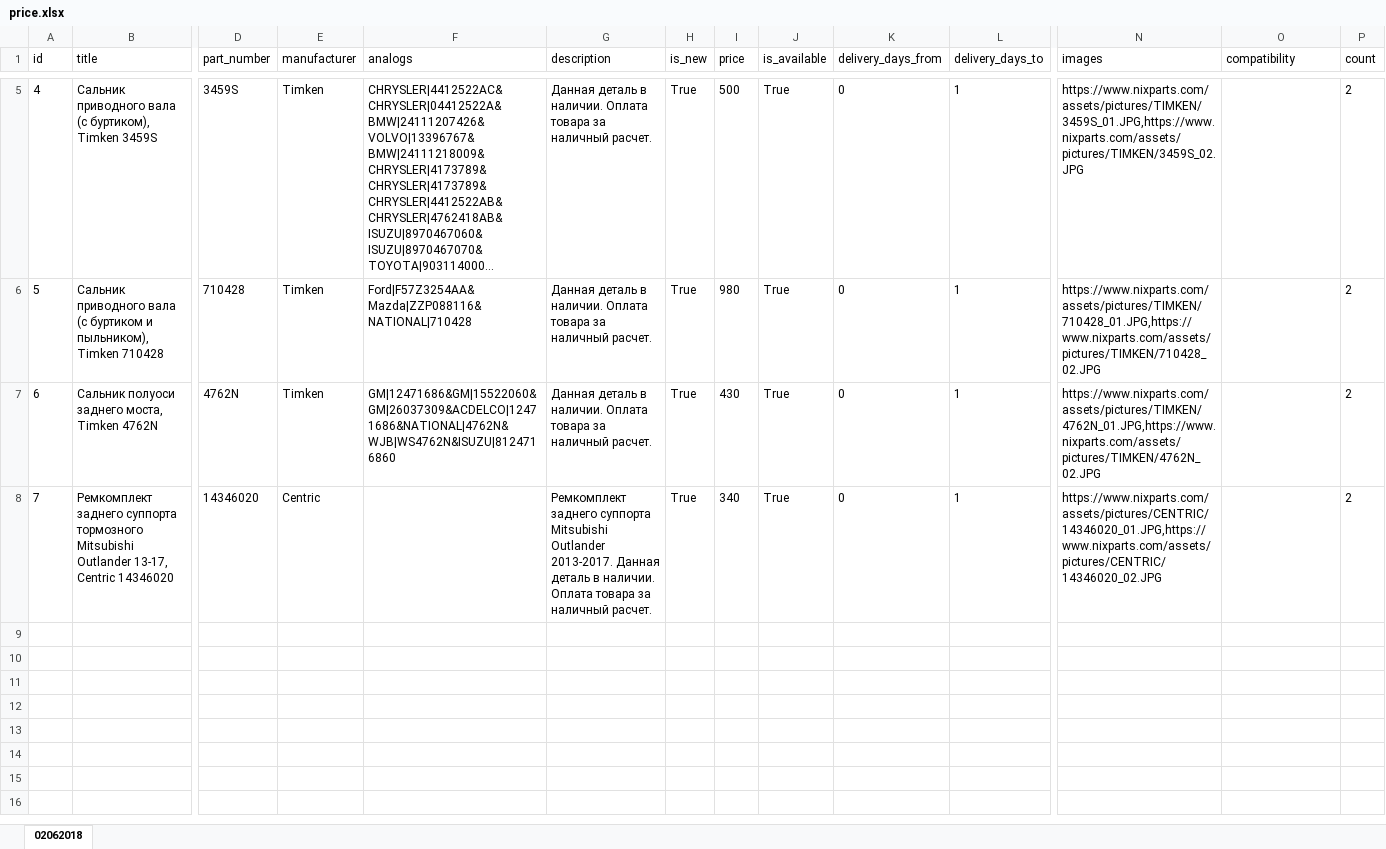
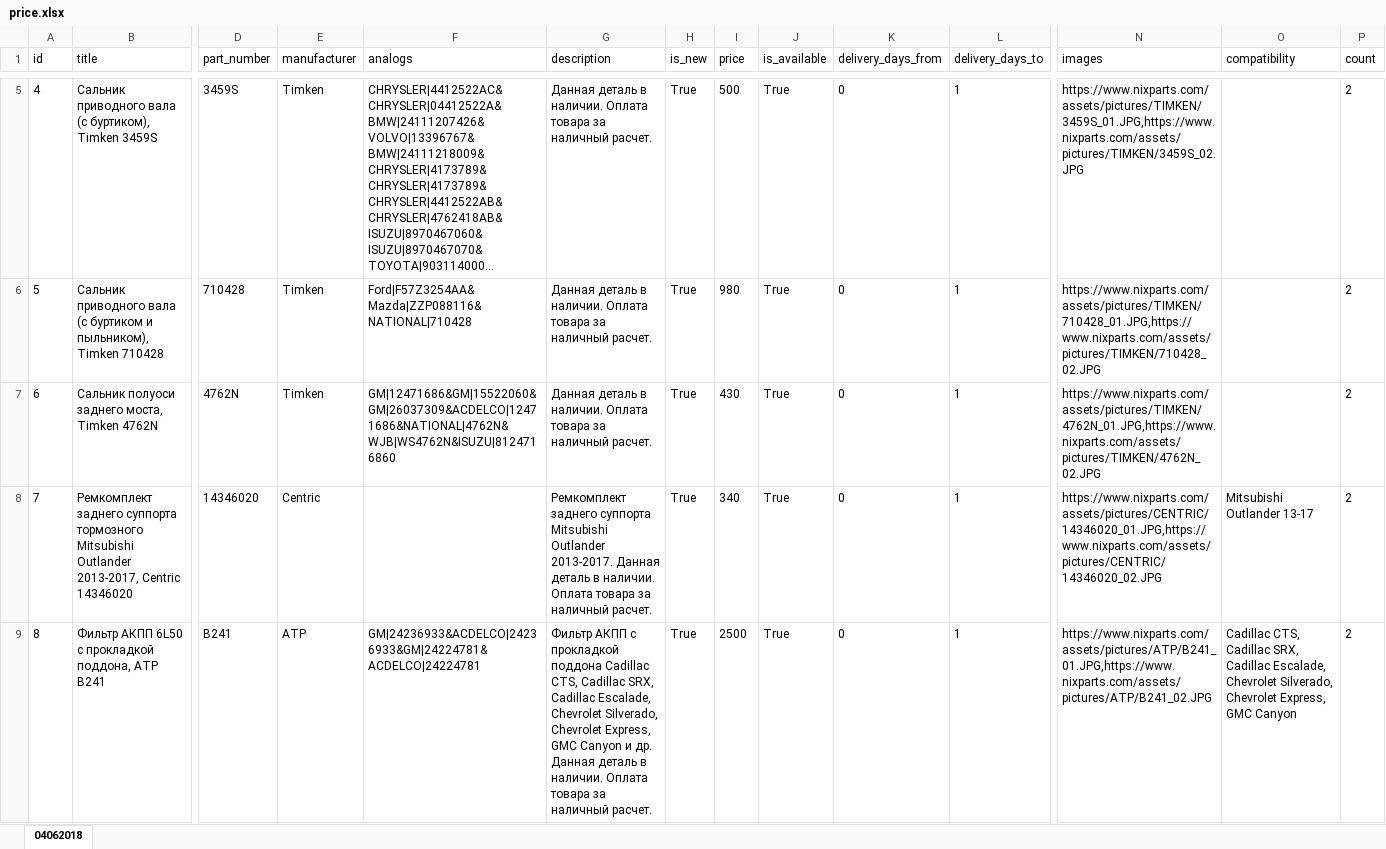
Before and after one commit to nixparts/nixparts.github.io, an Excel workbook: prices/price.xlsx, sheet 04062018, drawn as a sheet; only a part is shown, gaps mark what is left out; long unchanged cells end in …; values as stored, in another font and other column widths than the file's, no borders; rows hold the shown columns only; the diff covers the shown part only; the diff names each change by its address in the sheet, - before the commit and + after, or states it on an @@ line.

Commit message:
Add files via upload

```diff
--- a/prices/price.xlsx (sheet 04062018)
+++ b/prices/price.xlsx (sheet 04062018)
-sheet tab: 02062018
+sheet tab: 04062018
-B8 (title): …Mitsubishi Outlander 13-17, Centric 14346020
+B8 (title): …Mitsubishi Outlander 2013-2017, Centric 14346020
-O8 (compatibility): (empty)
+O8 (compatibility): Mitsubishi Outlander 13-17
+row 9: 8 | Фильтр АКПП 6L50 с прокладкой поддона, ATP B241 | B241 | ATP | GM|24236933&ACDELCO|24236933&GM|24224781&ACDELCO|24224781 | Фильтр АКПП с прокладкой поддона Cadillac CTS, Cadillac SRX, Cadillac Escalade, Chevrolet Silverado, Chevrolet Express, GMC Canyon и др. Данная деталь в наличии. Оплата товара за наличный расчет. | True | 2500 | True | 0 | 1 | https://www.nixparts.com/assets/pictures/ATP/B241_01.JPG,https://www.nixparts.com/assets/pictures/ATP/B241_02.JPG | Cadillac CTS, Cadillac SRX, Cadillac Escalade, Chevrolet Silverado, Chevrolet Express, GMC Canyon | 2
```
Also changed, not shown: 6 added rows and 1 edited cell elsewhere in this sheet.
